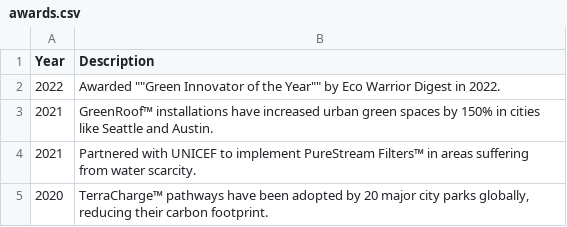
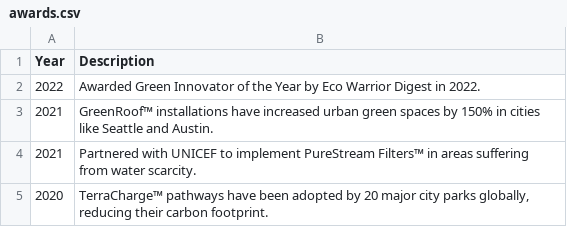
Before and after one commit to Alli-Garcia/ASE230-Company-website, a CSV file: 02/data/awards.csv, drawn as a sheet.

Commit message:
Update awards.csv
trying to accomodate some illegal quotes

```diff
--- a/02/data/awards.csv
+++ b/02/data/awards.csv
@@ -1,3 +1,3 @@
 Year, Description
-2022, Awarded ""Green Innovator of the Year"" by Eco Warrior Digest in 2022.
+2022, Awarded Green Innovator of the Year by Eco Warrior Digest in 2022.
 2021, GreenRoof™ installations have increased urban green spaces by 150% in cities like Seattle and Austin.
```
